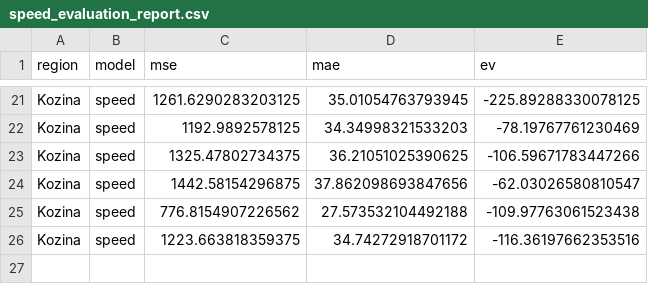
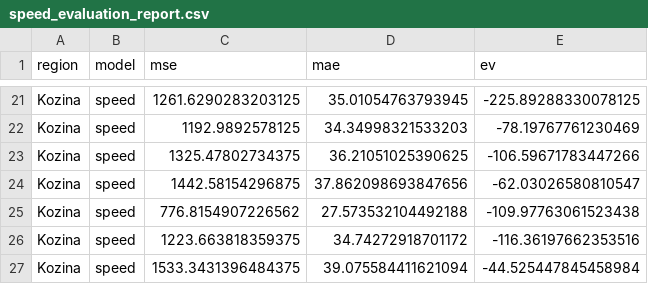
Before and after one commit to ChiefPatrik/trafficPredictions, a CSV file: reports/Kozina/speed_evaluation_report.csv, drawn as a sheet; only a part is shown, gaps mark what is left out; the diff names each change by its address in the sheet, - before the commit and + after, or states it on an @@ line.

```diff
--- a/reports/Kozina/speed_evaluation_report.csv
+++ b/reports/Kozina/speed_evaluation_report.csv
+row 27: Kozina | speed | 1533.3431396484375 | 39.075584411621094 | -44.525447845458984
```
Also changed, not shown: reports/Maribor/speed_evaluation_report.csv, reports/Pomurska/cars_evaluation_report.csv, 25 other files.
